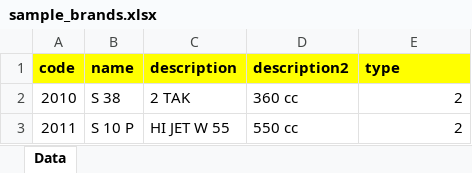
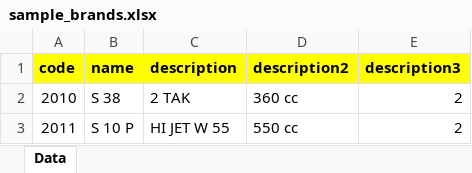
Before and after one commit to creativebizint/wakasa, an Excel workbook: public/files/sample_brands.xlsx, sheet Data, drawn as a sheet; values as stored, in another font and other column widths than the file's, no borders; the diff names each change by its address in the sheet, - before the commit and + after, or states it on an @@ line.

Commit message:
update brand

```diff
--- a/public/files/sample_brands.xlsx (sheet Data)
+++ b/public/files/sample_brands.xlsx (sheet Data)
-E1: type
+E1: description3
```
Also changed, not shown: 5 other files.
